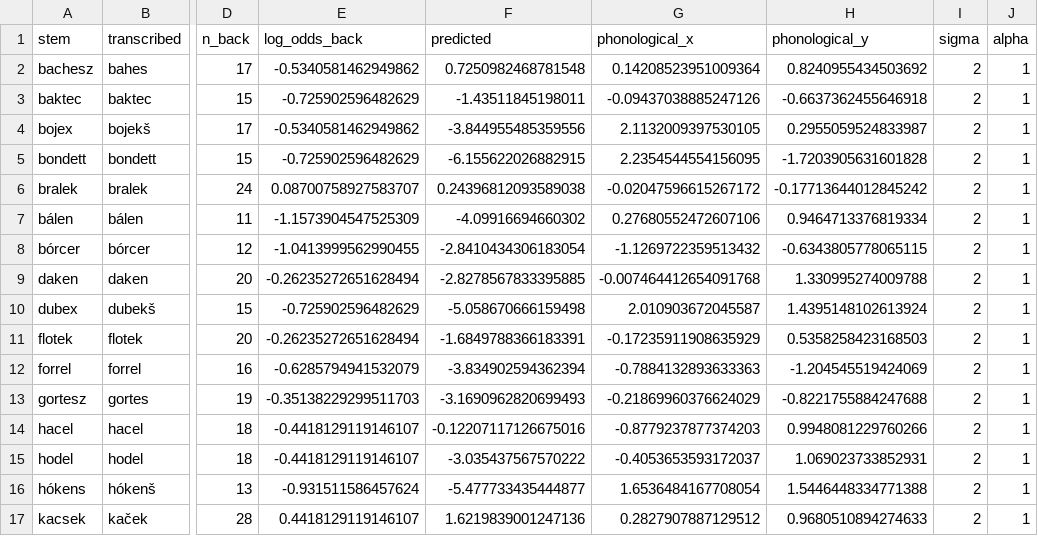
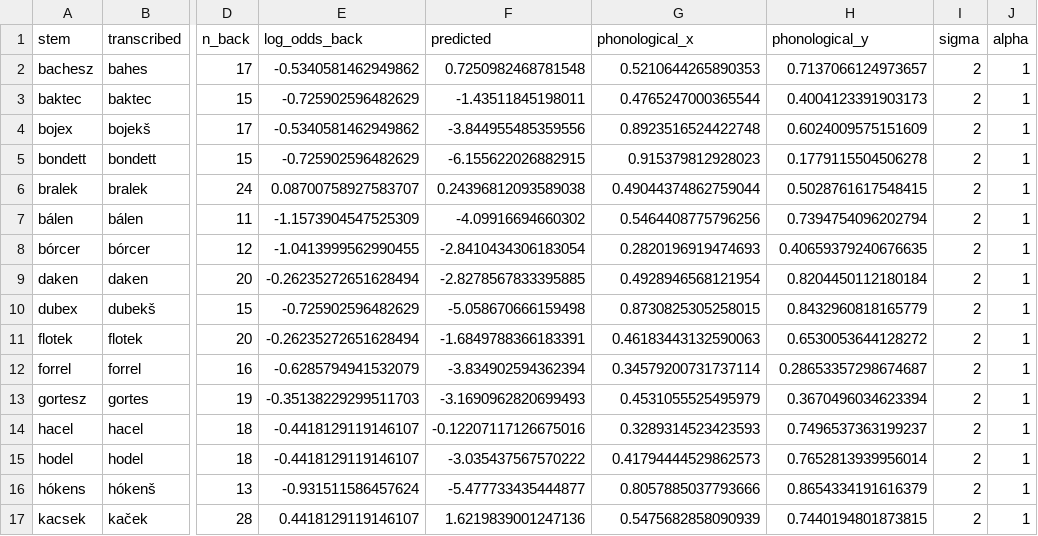
Before and after one commit to petyaracz/Racz2027vh, a TSV file: dat/nonwords_phon_preds.tsv, drawn as a sheet; only a part is shown, gaps mark what is left out; the diff covers the shown part only; the diff names each change by its address in the sheet, - before the commit and + after, or states it on an @@ line.

```diff
--- a/dat/nonwords_phon_preds.tsv
+++ b/dat/nonwords_phon_preds.tsv
-G2 (phonological_x): 0.14208523951009364
+G2 (phonological_x): 0.5210644265890353
-H2 (phonological_y): 0.8240955434503692
+H2 (phonological_y): 0.7137066124973657
-G3 (phonological_x): -0.09437038885247126
+G3 (phonological_x): 0.4765247000365544
-H3 (phonological_y): -0.6637362455646918
+H3 (phonological_y): 0.4004123391903173
-G4 (phonological_x): 2.1132009397530105
+G4 (phonological_x): 0.8923516524422748
-H4 (phonological_y): 0.2955059524833987
+H4 (phonological_y): 0.6024009575151609
-G5 (phonological_x): 2.2354544554156095
+G5 (phonological_x): 0.915379812928023
-H5 (phonological_y): -1.7203905631601828
+H5 (phonological_y): 0.1779115504506278
-G6 (phonological_x): -0.02047596615267172
+G6 (phonological_x): 0.49044374862759044
-H6 (phonological_y): -0.17713644012845242
+H6 (phonological_y): 0.5028761617548415
-G7 (phonological_x): 0.27680552472607106
+G7 (phonological_x): 0.5464408775796256
-H7 (phonological_y): 0.9464713376819334
+H7 (phonological_y): 0.7394754096202794
-G8 (phonological_x): -1.1269722359513432
+G8 (phonological_x): 0.2820196919474693
-H8 (phonological_y): -0.6343805778065115
+H8 (phonological_y): 0.40659379240676635
-G9 (phonological_x): -0.007464412654091768
+G9 (phonological_x): 0.4928946568121954
-H9 (phonological_y): 1.330995274009788
+H9 (phonological_y): 0.8204450112180184
-G10 (phonological_x): 2.010903672045587
+G10 (phonological_x): 0.8730825305258015
-H10 (phonological_y): 1.4395148102613924
+H10 (phonological_y): 0.8432960818165779
-G11 (phonological_x): -0.17235911908635929
+G11 (phonological_x): 0.46183443132590063
-H11 (phonological_y): 0.5358258423168503
+H11 (phonological_y): 0.6530053644128272
-G12 (phonological_x): -0.7884132893633363
+G12 (phonological_x): 0.34579200731737114
-H12 (phonological_y): -1.204545519424069
+H12 (phonological_y): 0.28653357298674687
-G13 (phonological_x): -0.21869960376624029
+G13 (phonological_x): 0.4531055525495979
-H13 (phonological_y): -0.8221755884247688
+H13 (phonological_y): 0.3670496034623394
-G14 (phonological_x): -0.8779237877374203
+G14 (phonological_x): 0.3289314523423593
-H14 (phonological_y): 0.9948081229760266
+H14 (phonological_y): 0.7496537363199237
-G15 (phonological_x): -0.4053653593172037
+G15 (phonological_x): 0.41794444529862573
-H15 (phonological_y): 1.069023733852931
+H15 (phonological_y): 0.7652813939956014
-G16 (phonological_x): 1.6536484167708054
+G16 (phonological_x): 0.8057885037793666
-H16 (phonological_y): 1.5446448334771388
+H16 (phonological_y): 0.8654334191616379
-G17 (phonological_x): 0.2827907887129512
+G17 (phonological_x): 0.5475682858090939
-H17 (phonological_y): 0.9680510894274633
+H17 (phonological_y): 0.7440194801873815
```
Also changed, not shown: 68 edited cells elsewhere in this file, dat/real_words_both_preds.tsv, dat/real_words_phon_preds.tsv, 9 other files.
